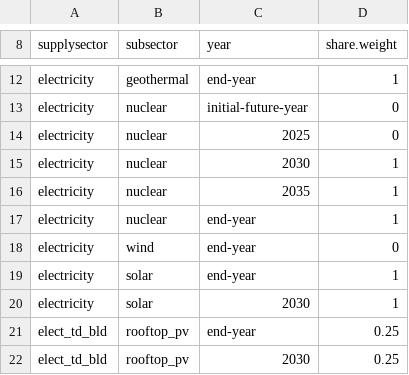
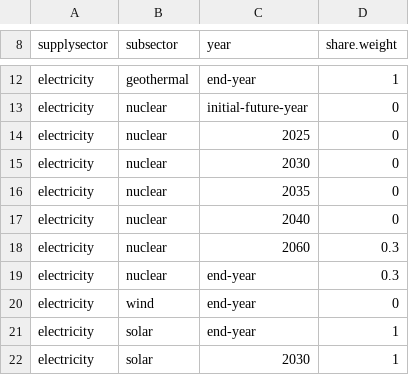
Before and after one commit to bc3LC-GCAMEurope/gcam-core, a CSV file: input/gcamdata/inst/extdata/gcam-europe/A23.elecS_subsector_shrwt.csv, drawn as a sheet; only a part is shown, gaps mark what is left out; the shorter side is filled out with more unchanged rows.

Commit message:
adjust retirements of RES techs in European segments

```diff
--- a/input/gcamdata/inst/extdata/gcam-europe/A23.elecS_subsector_shrwt.csv
+++ b/input/gcamdata/inst/extdata/gcam-europe/A23.elecS_subsector_shrwt.csv
@@ -14,5 +14,7 @@ electricity,nuclear,initial-future-year,0
 electricity,nuclear,2025,0
-electricity,nuclear,2030,1
-electricity,nuclear,2035,1
-electricity,nuclear,end-year,1
+electricity,nuclear,2030,0
+electricity,nuclear,2035,0
+electricity,nuclear,2040,0
+electricity,nuclear,2060,0.3
+electricity,nuclear,end-year,0.3
 electricity,wind,end-year,0
```
Also changed, not shown: input/gcamdata/inst/extdata/gcam-europe/A23.elecS_subsector_shrwt_interpto.csv, 1 other file.
